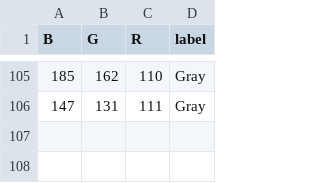
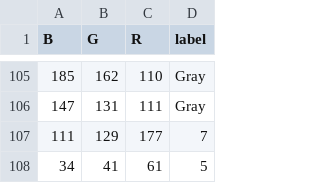
Before and after one commit to Barkyeongchan/opencv_tutorial, a CSV file: 07_opencv/src/color_dataset.csv, drawn as a sheet; only a part is shown, gaps mark what is left out; the diff names each change by its address in the sheet, - before the commit and + after, or states it on an @@ line.

```diff
--- a/07_opencv/src/color_dataset.csv
+++ b/07_opencv/src/color_dataset.csv
+row 107: 111 | 129 | 177 | 7
+row 108: 34 | 41 | 61 | 5
```
Also changed, not shown: 3 other files.
